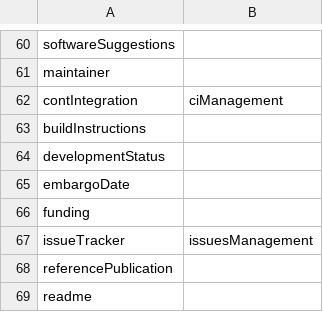
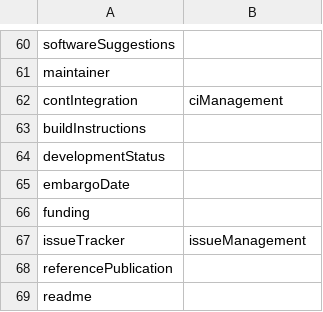
Before and after one commit to pombredanne/codemeta, a CSV file: crosswalks/Java (Maven).csv, drawn as a sheet; only a part is shown, gaps mark what is left out.

Commit message:
Java/Maven: Rename issuesManagement to issueManagement (#211)
https://maven.apache.org/pom.html\#Issue_Management

```diff
--- a/crosswalks/Java (Maven).csv
+++ b/crosswalks/Java (Maven).csv
@@ -66,3 +66,3 @@ embargoDate,
 funding,
-issueTracker,issuesManagement
+issueTracker,issueManagement
 referencePublication,
```
